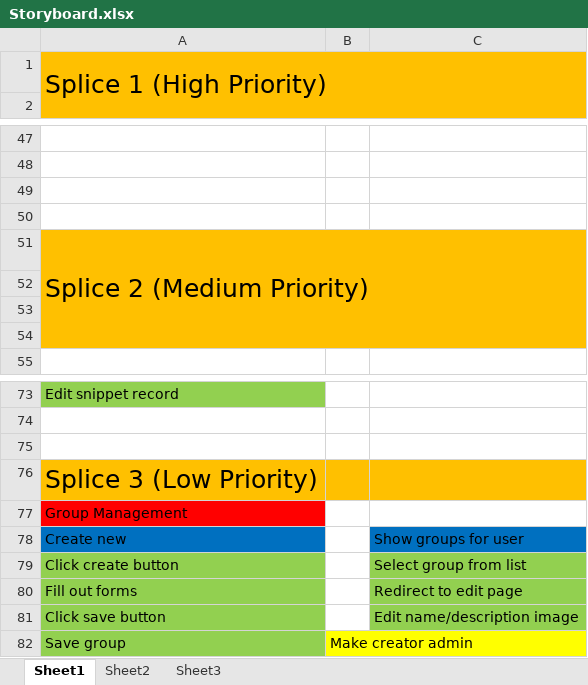
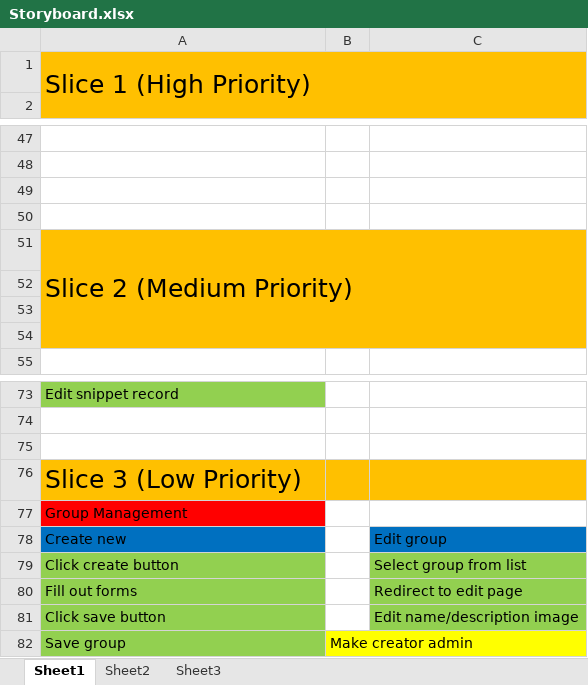
Before and after one commit to m1dnight/Codebox, an Excel workbook: Documents/Storyboard.xlsx, sheet Sheet1, drawn as a sheet; only a part is shown, gaps mark what is left out; values as stored, in another font and other column widths than the file's, no borders; the diff names each change by its address in the sheet, - before the commit and + after, or states it on an @@ line.

```diff
--- a/Documents/Storyboard.xlsx (sheet Sheet1)
+++ b/Documents/Storyboard.xlsx (sheet Sheet1)
-A1: Splice 1 (High Priority)
+A1: Slice 1 (High Priority)
-A51: Splice 2 (Medium Priority)
+A51: Slice 2 (Medium Priority)
-A76: Splice 3 (Low Priority)
+A76: Slice 3 (Low Priority)
-C78: Show groups for user
+C78: Edit group
```
Also changed, not shown: 3 other files.
